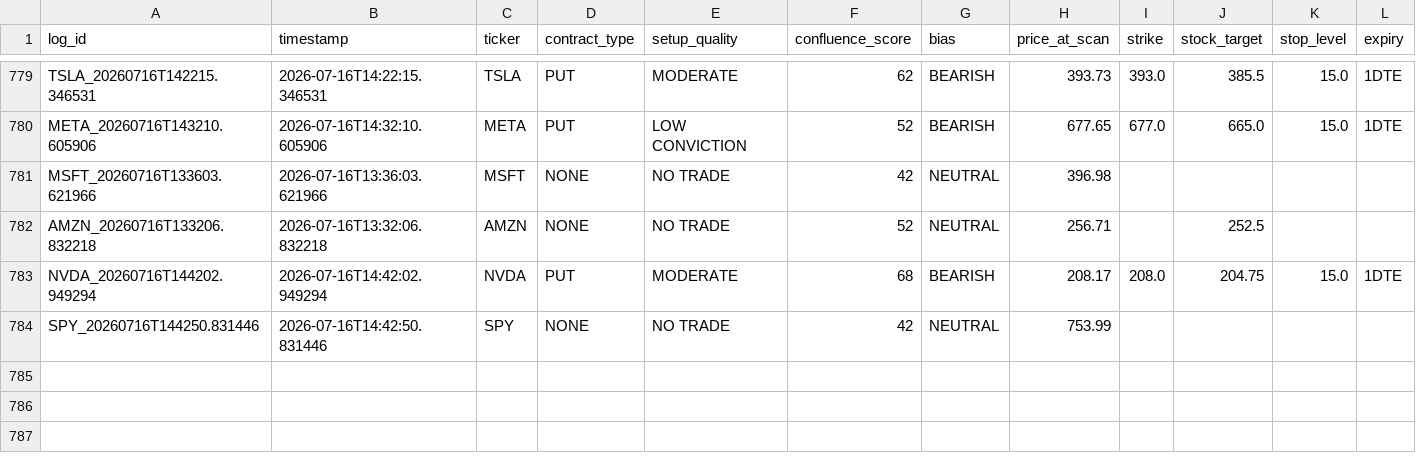
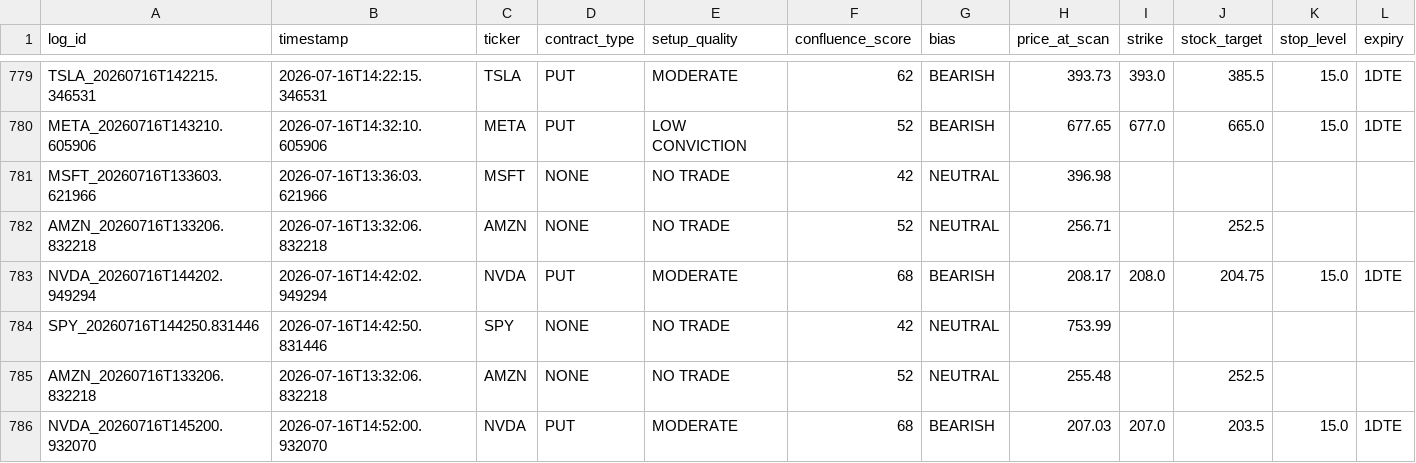
Before and after one commit to xel0irg/stock-ai-bot, a CSV file: backtest/signals_log.csv, drawn as a sheet; only a part is shown, gaps mark what is left out; rows hold the shown columns only; the diff names each change by its address in the sheet, - before the commit and + after, or states it on an @@ line.

Commit message:
chore: update backtest log + prescreener state [skip ci]

```diff
--- a/backtest/signals_log.csv
+++ b/backtest/signals_log.csv
+row 785: AMZN_20260716T133206.832218 | 2026-07-16T13:32:06.832218 | AMZN | NONE | NO TRADE | 52 | NEUTRAL | 255.48 |  | 252.5
+row 786: NVDA_20260716T145200.932070 | 2026-07-16T14:52:00.932070 | NVDA | PUT | MODERATE | 68 | BEARISH | 207.03 | 207.0 | 203.5 | 15.0 | 1DTE
```
Also changed, not shown: 1 other file.
